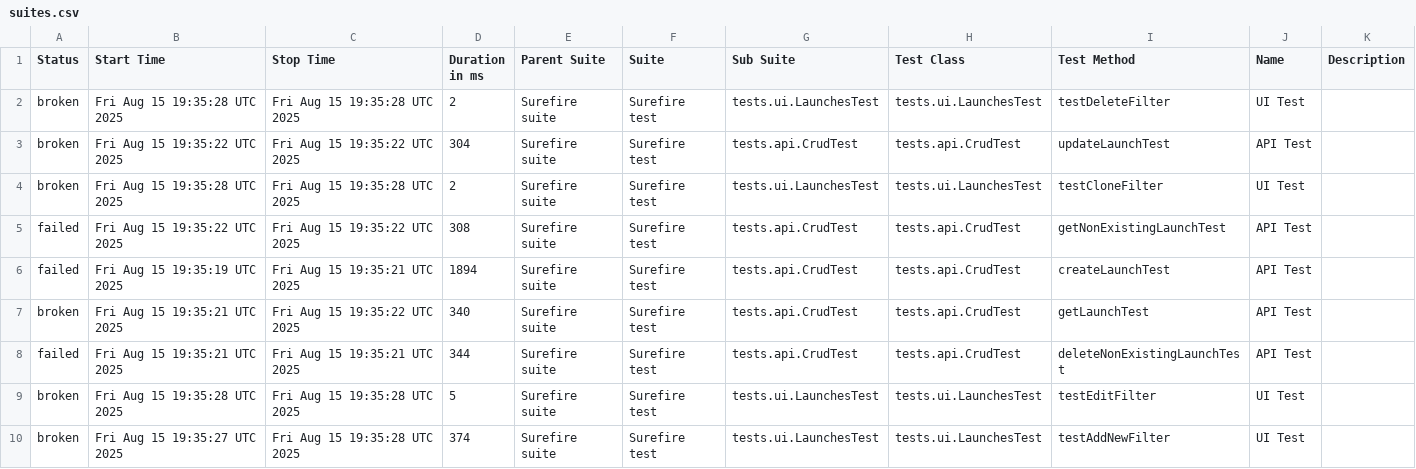
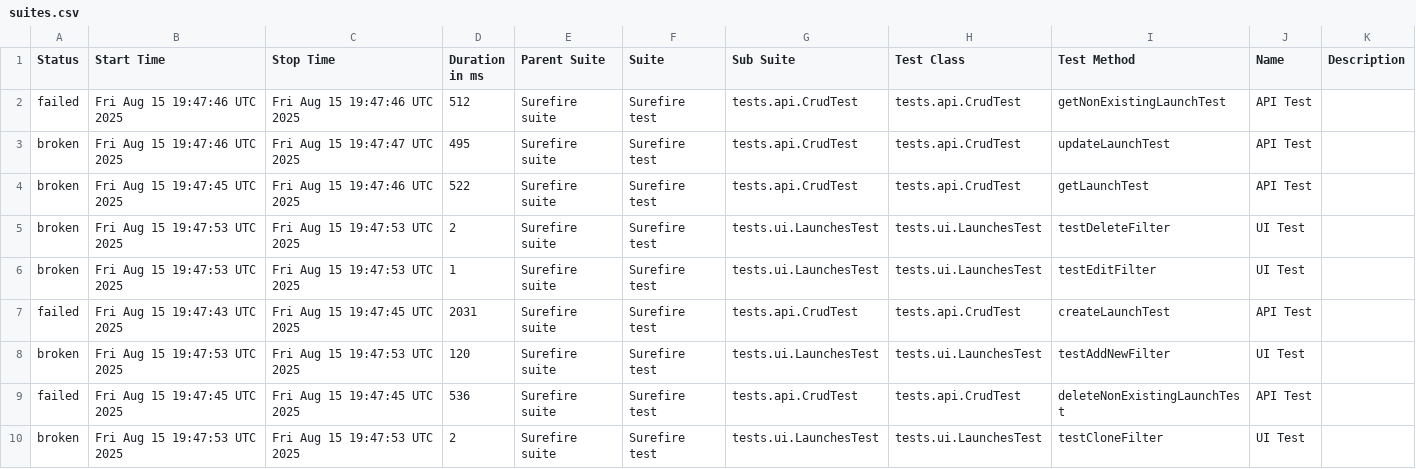
Before and after one commit to Solosnyuk/report-portal-Selenide-Test, a CSV file: data/suites.csv, drawn as a sheet.

```diff
--- a/data/suites.csv
+++ b/data/suites.csv
@@ -1,10 +1,10 @@
 "Status","Start Time","Stop Time","Duration in ms","Parent Suite","Suite","Sub Suite","Test Class","Test Method","Name","Description"
-"broken","Fri Aug 15 19:35:28 UTC 2025","Fri Aug 15 19:35:28 UTC 2025","2","Surefire suite","Surefire test","tests.ui.LaunchesTest","tests.ui.LaunchesTest","testDeleteFilter","UI Test",""
-"broken","Fri Aug 15 19:35:22 UTC 2025","Fri Aug 15 19:35:22 UTC 2025","304","Surefire suite","Surefire test","tests.api.CrudTest","tests.api.CrudTest","updateLaunchTest","API Test",""
-"broken","Fri Aug 15 19:35:28 UTC 2025","Fri Aug 15 19:35:28 UTC 2025","2","Surefire suite","Surefire test","tests.ui.LaunchesTest","tests.ui.LaunchesTest","testCloneFilter","UI Test",""
-"failed","Fri Aug 15 19:35:22 UTC 2025","Fri Aug 15 19:35:22 UTC 2025","308","Surefire suite","Surefire test","tests.api.CrudTest","tests.api.CrudTest","getNonExistingLaunchTest","API Test",""
-"failed","Fri Aug 15 19:35:19 UTC 2025","Fri Aug 15 19:35:21 UTC 2025","1894","Surefire suite","Surefire test","tests.api.CrudTest","tests.api.CrudTest","createLaunchTest","API Test",""
-"broken","Fri Aug 15 19:35:21 UTC 2025","Fri Aug 15 19:35:22 UTC 2025","340","Surefire suite","Surefire test","tests.api.CrudTest","tests.api.CrudTest","getLaunchTest","API Test",""
-"failed","Fri Aug 15 19:35:21 UTC 2025","Fri Aug 15 19:35:21 UTC 2025","344","Surefire suite","Surefire test","tests.api.CrudTest","tests.api.CrudTest","deleteNonExistingLaunchTest","API Test",""
-"broken","Fri Aug 15 19:35:28 UTC 2025","Fri Aug 15 19:35:28 UTC 2025","5","Surefire suite","Surefire test","tests.ui.LaunchesTest","tests.ui.LaunchesTest","testEditFilter","UI Test",""
-"broken","Fri Aug 15 19:35:27 UTC 2025","Fri Aug 15 19:35:28 UTC 2025","374","Surefire suite","Surefire test","tests.ui.LaunchesTest","tests.ui.LaunchesTest","testAddNewFilter","UI Test",""
+"failed","Fri Aug 15 19:47:46 UTC 2025","Fri Aug 15 19:47:46 UTC 2025","512","Surefire suite","Surefire test","tests.api.CrudTest","tests.api.CrudTest","getNonExistingLaunchTest","API Test",""
+"broken","Fri Aug 15 19:47:46 UTC 2025","Fri Aug 15 19:47:47 UTC 2025","495","Surefire suite","Surefire test","tests.api.CrudTest","tests.api.CrudTest","updateLaunchTest","API Test",""
+"broken","Fri Aug 15 19:47:45 UTC 2025","Fri Aug 15 19:47:46 UTC 2025","522","Surefire suite","Surefire test","tests.api.CrudTest","tests.api.CrudTest","getLaunchTest","API Test",""
+"broken","Fri Aug 15 19:47:53 UTC 2025","Fri Aug 15 19:47:53 UTC 2025","2","Surefire suite","Surefire test","tests.ui.LaunchesTest","tests.ui.LaunchesTest","testDeleteFilter","UI Test",""
+"broken","Fri Aug 15 19:47:53 UTC 2025","Fri Aug 15 19:47:53 UTC 2025","1","Surefire suite","Surefire test","tests.ui.LaunchesTest","tests.ui.LaunchesTest","testEditFilter","UI Test",""
+"failed","Fri Aug 15 19:47:43 UTC 2025","Fri Aug 15 19:47:45 UTC 2025","2031","Surefire suite","Surefire test","tests.api.CrudTest","tests.api.CrudTest","createLaunchTest","API Test",""
+"broken","Fri Aug 15 19:47:53 UTC 2025","Fri Aug 15 19:47:53 UTC 2025","120","Surefire suite","Surefire test","tests.ui.LaunchesTest","tests.ui.LaunchesTest","testAddNewFilter","UI Test",""
+"failed","Fri Aug 15 19:47:45 UTC 2025","Fri Aug 15 19:47:45 UTC 2025","536","Surefire suite","Surefire test","tests.api.CrudTest","tests.api.CrudTest","deleteNonExistingLaunchTest","API Test",""
+"broken","Fri Aug 15 19:47:53 UTC 2025","Fri Aug 15 19:47:53 UTC 2025","2","Surefire suite","Surefire test","tests.ui.LaunchesTest","tests.ui.LaunchesTest","testCloneFilter","UI Test",""
```
Also changed, not shown: data/behaviors.csv, 23 other files.
